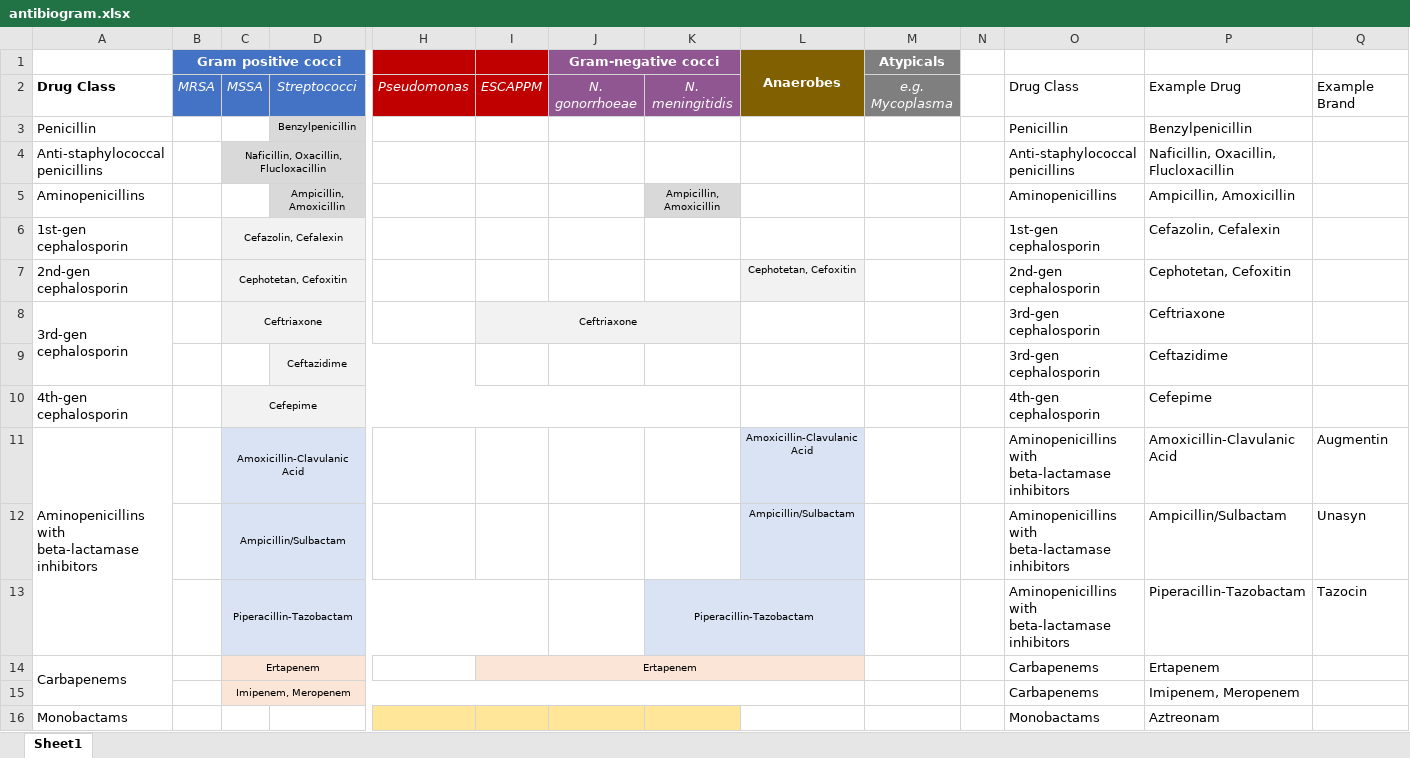
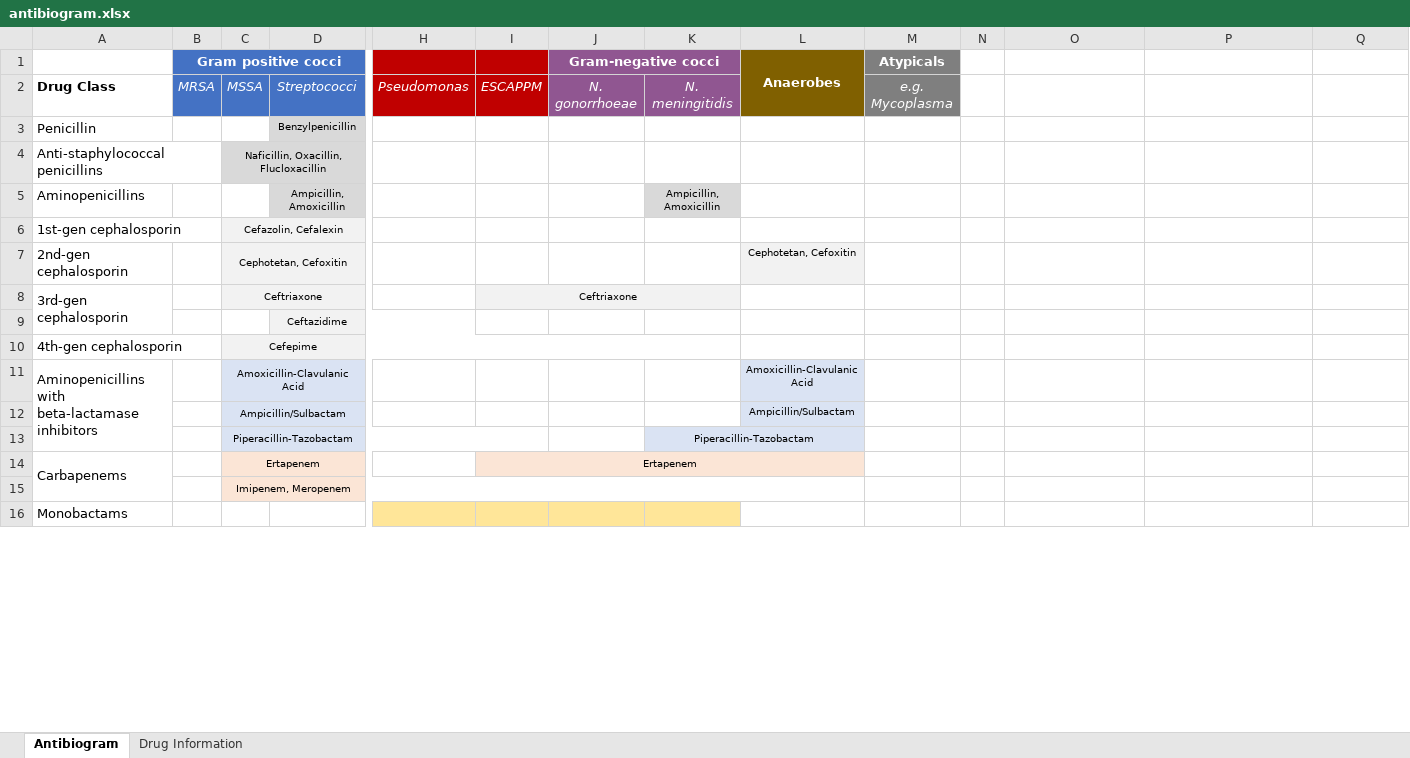
Before and after one commit to nocalla/antibiogram, an Excel workbook: antibiogram.xlsx, sheet Antibiogram, drawn as a sheet; only a part is shown, gaps mark what is left out; values as stored, in another font and other column widths than the file's, no borders; table styles not drawn; removed rows and columns are numbered as before the commit, all else as after; rows hold the shown columns only; the diff covers the shown part only; the diff names each change by its address in the sheet, - before the commit and + after, or states it on an @@ line.

Commit message:
Move drug information to separate worksheet

```diff
--- a/antibiogram.xlsx (sheet Antibiogram)
+++ b/antibiogram.xlsx (sheet Antibiogram)
-sheet tab: Sheet1
+sheet tab: Antibiogram
+sheet tab: Drug Information
-O2: Drug Class
+O2: (empty)
-P2: Example Drug
+P2: (empty)
-Q2: Example Brand
+Q2: (empty)
-O3: Penicillin
+O3: (empty)
-P3: Benzylpenicillin
+P3: (empty)
-O4: Anti-staphylococcal penicillins
+O4: (empty)
-P4: Naficillin, Oxacillin, Flucloxacillin
+P4: (empty)
-O5: Aminopenicillins
+O5: (empty)
-P5: Ampicillin, Amoxicillin
+P5: (empty)
-O6: 1st-gen cephalosporin
+O6: (empty)
-P6: Cefazolin, Cefalexin
+P6: (empty)
-O7: 2nd-gen cephalosporin
+O7: (empty)
-P7: Cephotetan, Cefoxitin
+P7: (empty)
-O8: 3rd-gen cephalosporin
+O8: (empty)
-P8: Ceftriaxone
+P8: (empty)
-row 9:  |  |  | Ceftazidime |  |  |  |  |  |  |  | 3rd-gen cephalosporin | Ceftazidime
+row 9:  |  |  | Ceftazidime
-O10: 4th-gen cephalosporin
+O10: (empty)
-P10: Cefepime
+P10: (empty)
-O11: Aminopenicillins with beta-lactamase inhibitors
+O11: (empty)
-P11: Amoxicillin-Clavulanic Acid
+P11: (empty)
-Q11: Augmentin
+Q11: (empty)
-row 12:  |  | Ampicillin/Sulbactam |  |  |  |  |  | Ampicillin/Sulbactam |  |  | Aminopenicillins with beta-lactamase inhibitors | Ampicillin/Sulbactam | Unasyn
-row 13:  |  | Piperacillin-Tazobactam |  |  |  |  | Piperacillin-Tazobactam |  |  |  | Aminopenicillins with beta-lactamase inhibitors | Piperacillin-Tazobactam | Tazocin
+row 12:  |  | Ampicillin/Sulbactam |  |  |  |  |  | Ampicillin/Sulbactam
+row 13:  |  | Piperacillin-Tazobactam |  |  |  |  | Piperacillin-Tazobactam
-O14: Carbapenems
+O14: (empty)
-P14: Ertapenem
+P14: (empty)
-row 15:  |  | Imipenem, Meropenem |  |  |  |  |  |  |  |  | Carbapenems | Imipenem, Meropenem
+row 15:  |  | Imipenem, Meropenem
-O16: Monobactams
+O16: (empty)
-P16: Aztreonam
+P16: (empty)
```
Also changed, not shown: 21 edited cells elsewhere in this sheet, formulas that keep their value.
